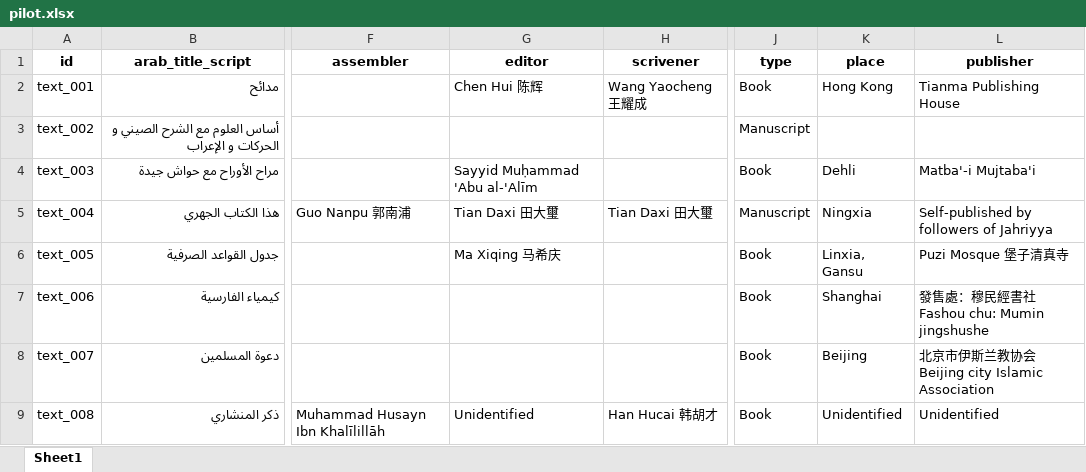
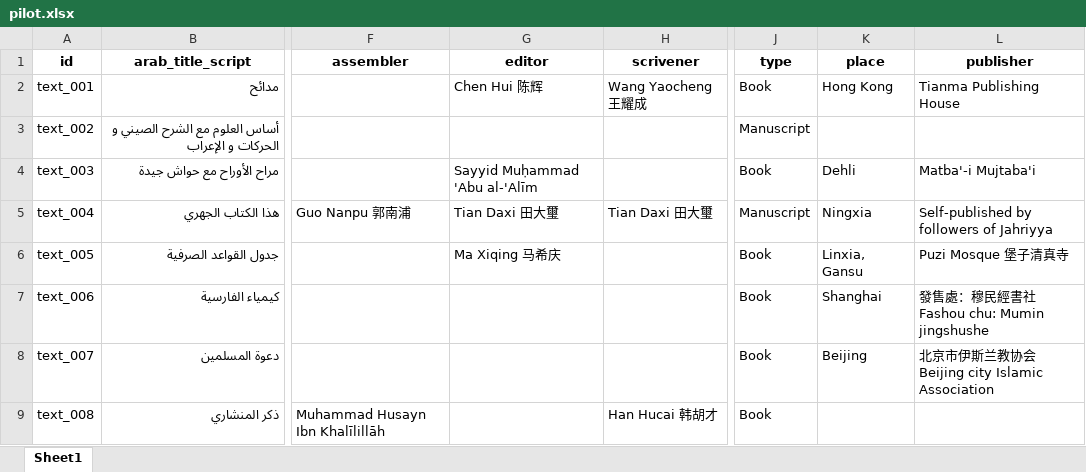
Before and after one commit to dimaTrinh/islam-in-china, an Excel workbook: data/spreadsheet/pilot.xlsx, sheet Sheet1, drawn as a sheet; only a part is shown, gaps mark what is left out; values as stored, in another font and other column widths than the file's, no borders; the diff names each change by its address in the sheet, - before the commit and + after, or states it on an @@ line.

Commit message:
Made change to spreadsheet

```diff
--- a/data/spreadsheet/pilot.xlsx (sheet Sheet1)
+++ b/data/spreadsheet/pilot.xlsx (sheet Sheet1)
-G9 (editor): Unidentified
+G9 (editor): (empty)
-K9 (place): Unidentified
+K9 (place): (empty)
-L9 (publisher): Unidentified
+L9 (publisher): (empty)
```
